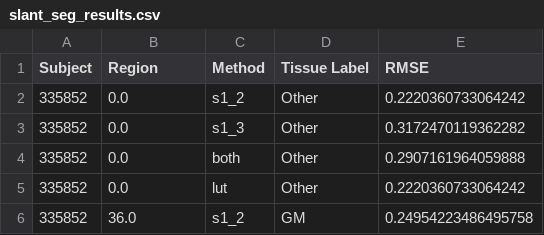
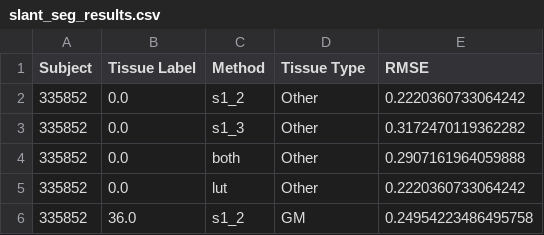
Before and after one commit to MASILab/map_t1_mapping, a CSV file: results/slant_seg_results.csv, drawn as a sheet; only a part is shown.

Commit message:
qual/quant results and figures

```diff
--- a/results/slant_seg_results.csv
+++ b/results/slant_seg_results.csv
@@ -1,2 +1,2 @@
-Subject,Region,Method,Tissue Label,RMSE
+Subject,Tissue Label,Method,Tissue Type,RMSE
 335852,0.0,s1_2,Other,0.2220360733064242
```
Also changed, not shown: 8 other files.
